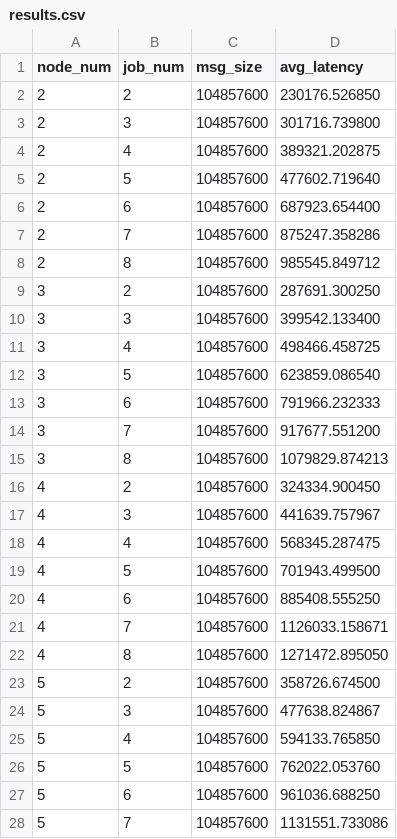
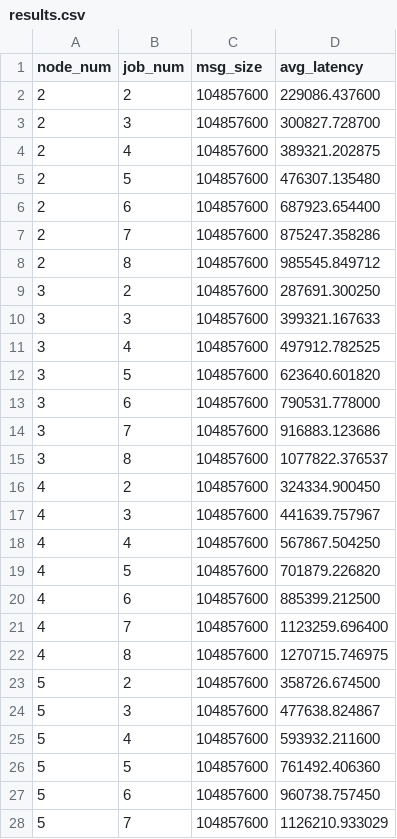
Before and after one commit to shyhuai/dl_scheduling, a CSV file: network_contention/results.csv, drawn as a sheet; only a part is shown; the diff covers the shown part only.

Commit message:
revise results generation

```diff
--- a/network_contention/results.csv
+++ b/network_contention/results.csv
@@ -1,6 +1,6 @@
 node_num,job_num,msg_size,avg_latency
-2,2,104857600,230176.526850
-2,3,104857600,301716.739800
+2,2,104857600,229086.437600
+2,3,104857600,300827.728700
 2,4,104857600,389321.202875
-2,5,104857600,477602.719640
+2,5,104857600,476307.135480
 2,6,104857600,687923.654400
@@ -9,20 +9,20 @@ node_num,job_num,msg_size,avg_latency
 3,2,104857600,287691.300250
-3,3,104857600,399542.133400
-3,4,104857600,498466.458725
-3,5,104857600,623859.086540
-3,6,104857600,791966.232333
-3,7,104857600,917677.551200
-3,8,104857600,1079829.874213
+3,3,104857600,399321.167633
+3,4,104857600,497912.782525
+3,5,104857600,623640.601820
+3,6,104857600,790531.778000
+3,7,104857600,916883.123686
+3,8,104857600,1077822.376537
 4,2,104857600,324334.900450
 4,3,104857600,441639.757967
-4,4,104857600,568345.287475
-4,5,104857600,701943.499500
-4,6,104857600,885408.555250
-4,7,104857600,1126033.158671
-4,8,104857600,1271472.895050
+4,4,104857600,567867.504250
+4,5,104857600,701879.226820
+4,6,104857600,885399.212500
+4,7,104857600,1123259.696400
+4,8,104857600,1270715.746975
 5,2,104857600,358726.674500
 5,3,104857600,477638.824867
-5,4,104857600,594133.765850
-5,5,104857600,762022.053760
-5,6,104857600,961036.688250
-5,7,104857600,1131551.733086
+5,4,104857600,593932.211600
+5,5,104857600,761492.406360
+5,6,104857600,960738.757450
+5,7,104857600,1126210.933029
```
Also changed, not shown: 2 added rows and 16 edited cells elsewhere in this file, 4 other files.
